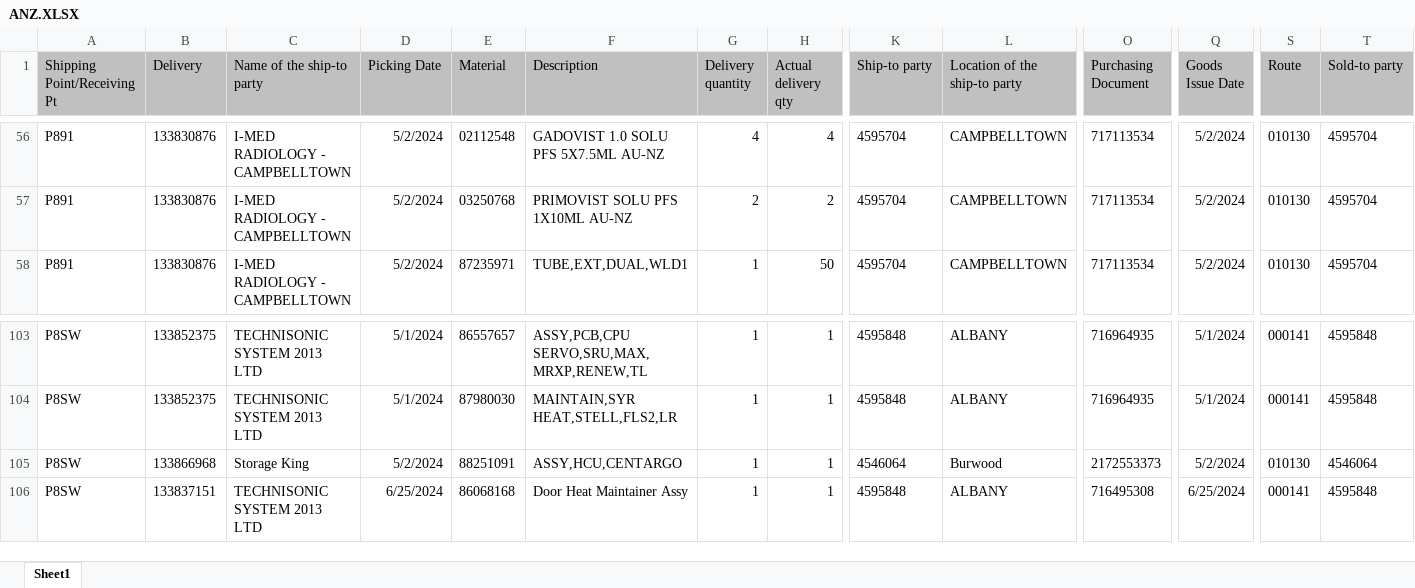
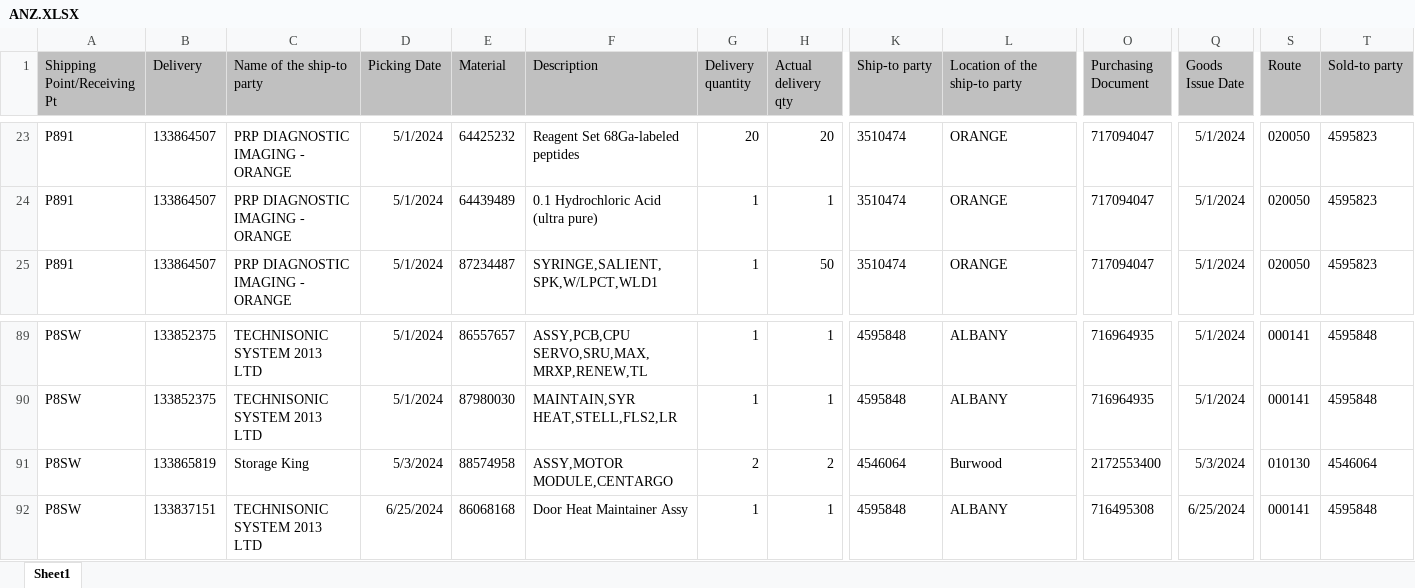
Before and after one commit to janphoenix/anz, an Excel workbook: ANZ.XLSX, sheet Sheet1, drawn as a sheet; only a part is shown, gaps mark what is left out; values as stored, in another font and other column widths than the file's, no borders; addresses are those after the commit; the diff covers the shown part only; the diff names each change by its address in the sheet, - before the commit and + after, or states it on an @@ line.

```diff
--- a/ANZ.XLSX (sheet Sheet1)
+++ b/ANZ.XLSX (sheet Sheet1)
-B23:B25 (Delivery): 133830876
+B23:B25 (Delivery): 133864507
-C23:C25 (Name of the ship-to party): I-MED RADIOLOGY - CAMPBELLTOWN
+C23:C25 (Name of the ship-to party): PRP DIAGNOSTIC IMAGING - ORANGE
-D23:D25 (Picking Date): 5/2/2024
+D23:D25 (Picking Date): 5/1/2024
-E23 (Material): 02112548
+E23 (Material): 64425232
-F23 (Description): GADOVIST 1.0 SOLU PFS 5X7.5ML AU-NZ
+F23 (Description): Reagent Set 68Ga-labeled peptides
-G23 (Delivery quantity): 4
+G23 (Delivery quantity): 20
-H23 (Actual delivery qty): 4
+H23 (Actual delivery qty): 20
-K23:K25 (Ship-to party): 4595704
+K23:K25 (Ship-to party): 3510474
-L23:L25 (Location of the ship-to party): CAMPBELLTOWN
+L23:L25 (Location of the ship-to party): ORANGE
-O23:O25 (Purchasing Document): 717113534
+O23:O25 (Purchasing Document): 717094047
-Q23:Q25 (Goods Issue Date): 5/2/2024
+Q23:Q25 (Goods Issue Date): 5/1/2024
-S23:S25 (Route): 010130
+S23:S25 (Route): 020050
-T23:T25 (Sold-to party): 4595704
+T23:T25 (Sold-to party): 4595823
-E24 (Material): 03250768
+E24 (Material): 64439489
-F24 (Description): PRIMOVIST SOLU PFS 1X10ML AU-NZ
+F24 (Description): 0.1 Hydrochloric Acid (ultra pure)
-G24 (Delivery quantity): 2
+G24 (Delivery quantity): 1
-H24 (Actual delivery qty): 2
+H24 (Actual delivery qty): 1
-E25 (Material): 87235971
+E25 (Material): 87234487
-F25 (Description): TUBE,EXT,DUAL,WLD1
+F25 (Description): SYRINGE,SALIENT,SPK,W/LPCT,WLD1
-B91 (Delivery): 133866968
+B91 (Delivery): 133865819
-D91 (Picking Date): 5/2/2024
+D91 (Picking Date): 5/3/2024
-E91 (Material): 88251091
+E91 (Material): 88574958
-F91 (Description): ASSY,HCU,CENTARGO
+F91 (Description): ASSY,MOTOR MODULE,CENTARGO
-G91 (Delivery quantity): 1
+G91 (Delivery quantity): 2
-H91 (Actual delivery qty): 1
+H91 (Actual delivery qty): 2
-O91 (Purchasing Document): 2172553373
+O91 (Purchasing Document): 2172553400
-Q91 (Goods Issue Date): 5/2/2024
+Q91 (Goods Issue Date): 5/3/2024
```
Also changed, not shown: 20 added rows, 34 removed rows and 518 edited cells elsewhere in this sheet.
